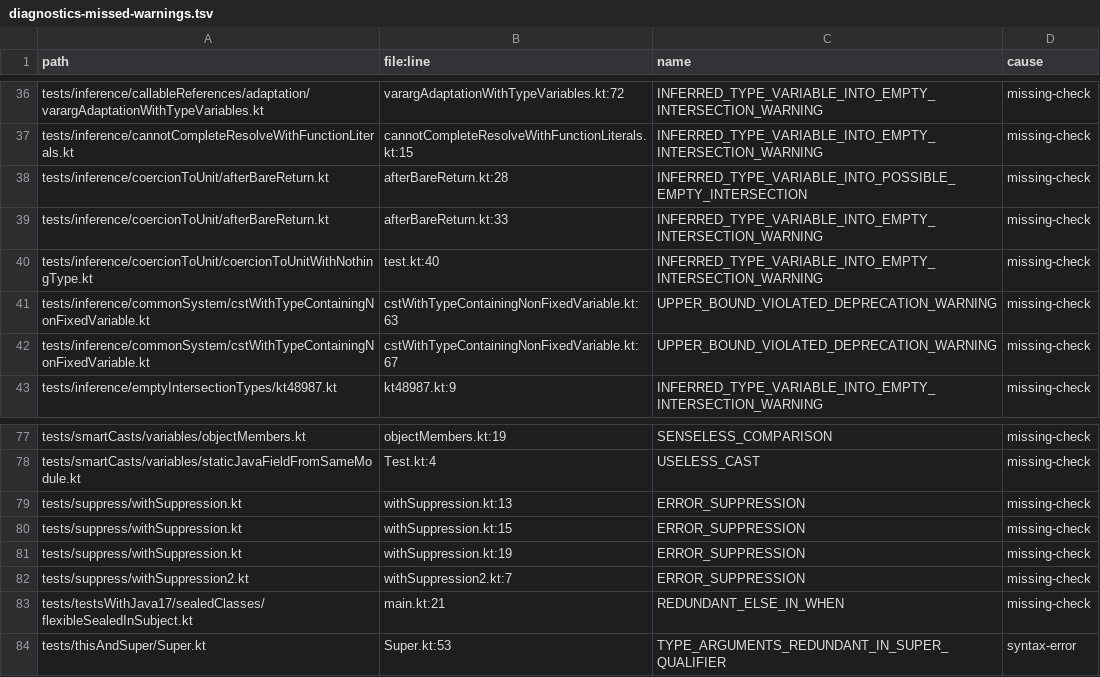
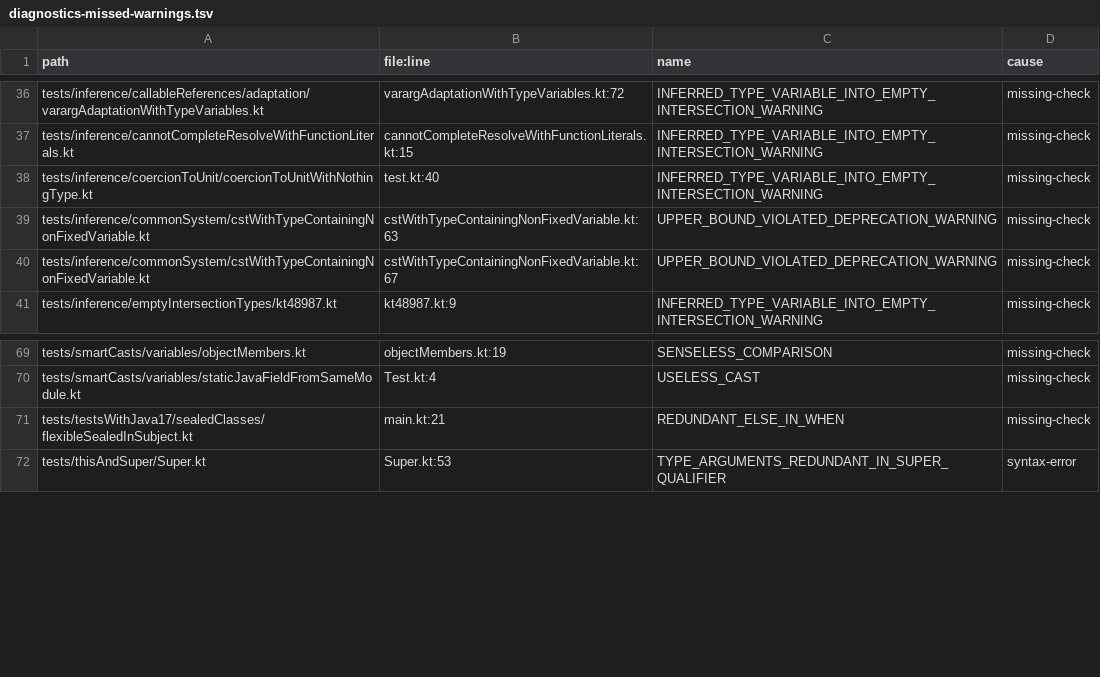
Before and after one commit to barteo/kotlin-compiler-go, a TSV file: bench/results/diagnostics-missed-warnings.tsv, drawn as a sheet; only a part is shown, gaps mark what is left out; the diff covers the shown part only; the diff names each change by its address in the sheet, - before the commit and + after, or states it on an @@ line.

```diff
--- a/bench/results/diagnostics-missed-warnings.tsv
+++ b/bench/results/diagnostics-missed-warnings.tsv
-row 38: tests/inference/coercionToUnit/afterBareReturn.kt | afterBareReturn.kt:28 | INFERRED_TYPE_VARIABLE_INTO_POSSIBLE_EMPTY_INTERSECTION | missing-check
-row 39: tests/inference/coercionToUnit/afterBareReturn.kt | afterBareReturn.kt:33 | INFERRED_TYPE_VARIABLE_INTO_EMPTY_INTERSECTION_WARNING | missing-check
-row 79: tests/suppress/withSuppression.kt | withSuppression.kt:13 | ERROR_SUPPRESSION | missing-check
-row 80: tests/suppress/withSuppression.kt | withSuppression.kt:15 | ERROR_SUPPRESSION | missing-check
-row 81: tests/suppress/withSuppression.kt | withSuppression.kt:19 | ERROR_SUPPRESSION | missing-check
-row 82: tests/suppress/withSuppression2.kt | withSuppression2.kt:7 | ERROR_SUPPRESSION | missing-check
```
Also changed, not shown: 17 removed rows elsewhere in this file, 3 other files.
